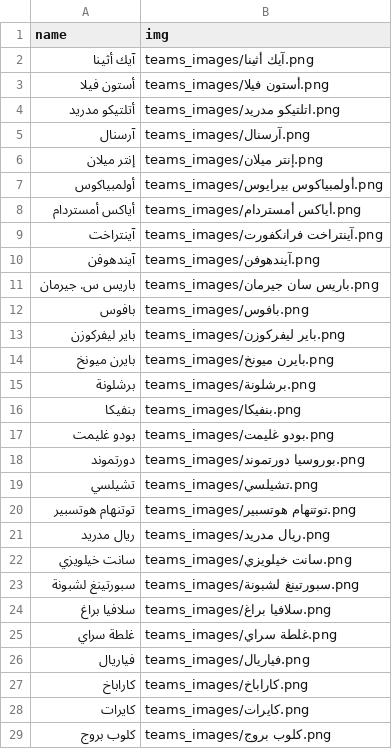
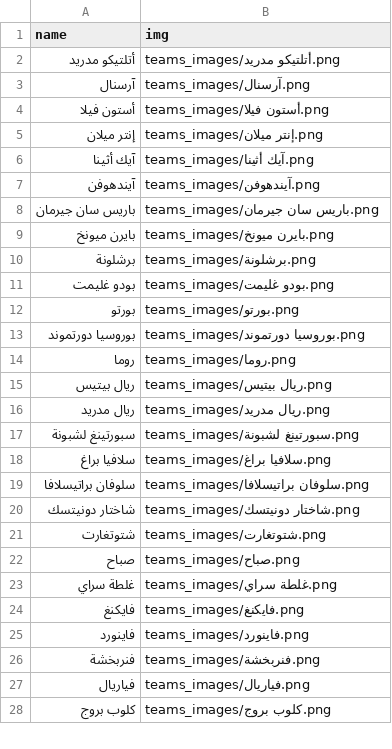
Before and after one commit to falahsab/jedwal, a CSV file: teams/uefa_teams.csv, drawn as a sheet; only a part is shown; the diff covers the shown part only.

Commit message:
Update uefa_teams.csv

```diff
--- a/teams/uefa_teams.csv
+++ b/teams/uefa_teams.csv
@@ -1,29 +1,28 @@
 name,img
+أتلتيكو مدريد,teams_images/أتلتيكو مدريد.png
+آرسنال,teams_images/آرسنال.png
+أستون فيلا,teams_images/أستون فيلا.png
+إنتر ميلان,teams_images/إنتر ميلان.png
 آيك أثينا,teams_images/آيك أثينا.png
-أستون فيلا,teams_images/أستون فيلا.png
-أتلتيكو مدريد,teams_images/اتلتيكو مدريد.png
-آرسنال,teams_images/آرسنال.png
-إنتر ميلان,teams_images/إنتر ميلان.png
-أولمبياكوس,teams_images/أولمبياكوس بيرايوس.png
-أياكس أمستردام,teams_images/أياكس أمستردام.png
-آينتراخت ,teams_images/آينتراخت فرانكفورت.png
 آيندهوفن,teams_images/آيندهوفن.png
-باريس س. جيرمان,teams_images/باريس سان جيرمان.png
-بافوس,teams_images/بافوس.png
-باير ليفركوزن,teams_images/باير ليفركوزن.png
+باريس سان جيرمان,teams_images/باريس سان جيرمان.png
 بايرن ميونخ,teams_images/بايرن ميونخ.png
 برشلونة,teams_images/برشلونة.png
-بنفيكا,teams_images/بنفيكا.png
 بودو غليمت,teams_images/بودو غليمت.png
-دورتموند,teams_images/بوروسيا دورتموند.png
-تشيلسي,teams_images/تشيلسي.png
-توتنهام هوتسبير,teams_images/توتنهام هوتسبير.png
+بورتو,teams_images/بورتو.png
+بوروسيا دورتموند,teams_images/بوروسيا دورتموند.png
+روما,teams_images/روما.png
+ريال بيتيس,teams_images/ريال بيتيس.png
 ريال مدريد,teams_images/ريال مدريد.png
-سانت خيلويزي,teams_images/سانت خيلويزي.png
 سبورتينغ لشبونة,teams_images/سبورتينغ لشبونة.png
 سلافيا براغ,teams_images/سلافيا براغ.png
+سلوفان براتيسلافا,teams_images/سلوفان براتيسلافا.png
+شاختار دونيتسك,teams_images/شاختار دونيتسك.png
+شتوتغارت,teams_images/شتوتغارت.png
+صباح,teams_images/صباح.png
 غلطة سراي,teams_images/غلطة سراي.png
+فايكنغ,teams_images/فايكنغ.png
+فاينورد,teams_images/فاينورد.png
+فنربخشة,teams_images/فنربخشة.png
 فياريال,teams_images/فياريال.png
-كاراباخ,teams_images/كاراباخ.png
-كايرات,teams_images/كايرات.png
 كلوب بروج,teams_images/كلوب بروج.png
```
Also changed, not shown: 5 removed rows and 5 moved rows elsewhere in this file.
